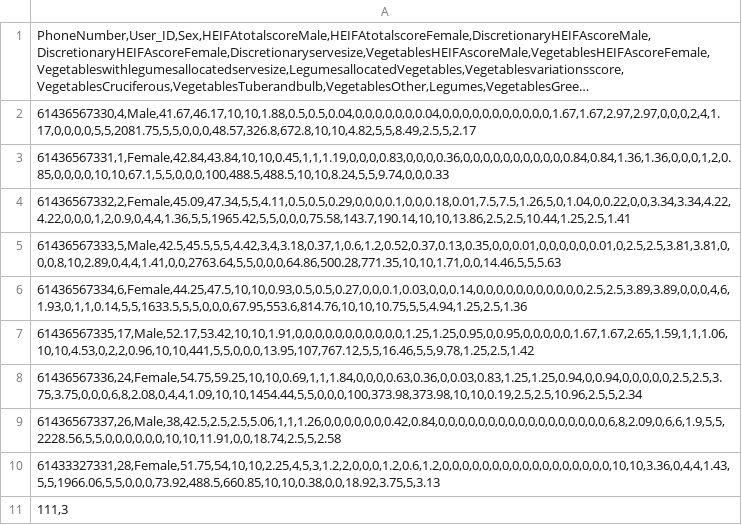
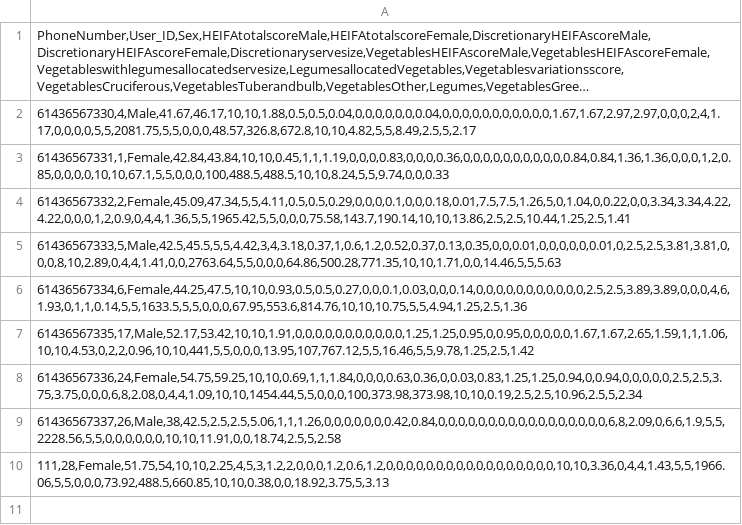
Before and after one commit to bryanerjunyet/NutriTrack_App, a CSV file: app/src/main/assets/nutritrack_users.csv, drawn as a sheet; long unchanged cells end in ….

```diff
--- a/app/src/main/assets/nutritrack_users.csv
+++ b/app/src/main/assets/nutritrack_users.csv
@@ -9,3 +9,2 @@
 "61436567337,26,Male,38,42.5,2.5,2.5,5.06,1,1,1.26,0,0,0,0,0,0,0.42,0.84,0,0,0,0,0,0,0,0,0,0,0,0,0,0,0,0,0,6,8,2.09,0,6,6,1.9,5,5,2228.56,5,5,0,0,0,0,0,0,10,10,11.91,0,0,18.74,2.5,5,2.58"
-"61433327331,28,Female,51.75,54,10,10,2.25,4,5,3,1.2,2,0,0,0,1.2,0.6,1.2,0,0,0,0,0,0,0,0,0,0,0,0,0,0,0,0,0,10,10,3.36,0,4,4,1.43,5,5,1966.06,5,5,0,0,0,73.92,488.5,660.85,10,10,0.38,0,0,18.92,3.75,5,3.13"
-"111,3
+"111,28,Female,51.75,54,10,10,2.25,4,5,3,1.2,2,0,0,0,1.2,0.6,1.2,0,0,0,0,0,0,0,0,0,0,0,0,0,0,0,0,0,10,10,3.36,0,4,4,1.43,5,5,1966.06,5,5,0,0,0,73.92,488.5,660.85,10,10,0.38,0,0,18.92,3.75,5,3.13"
```
Also changed, not shown: 15 other files.
